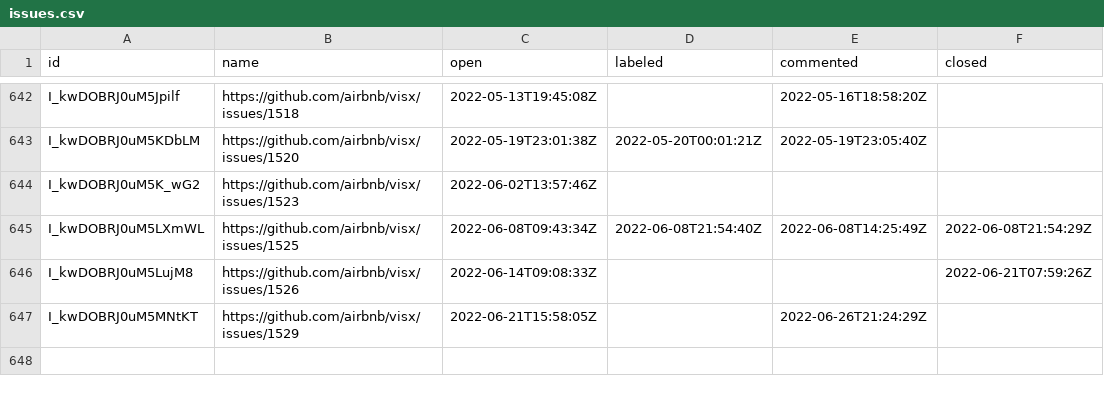
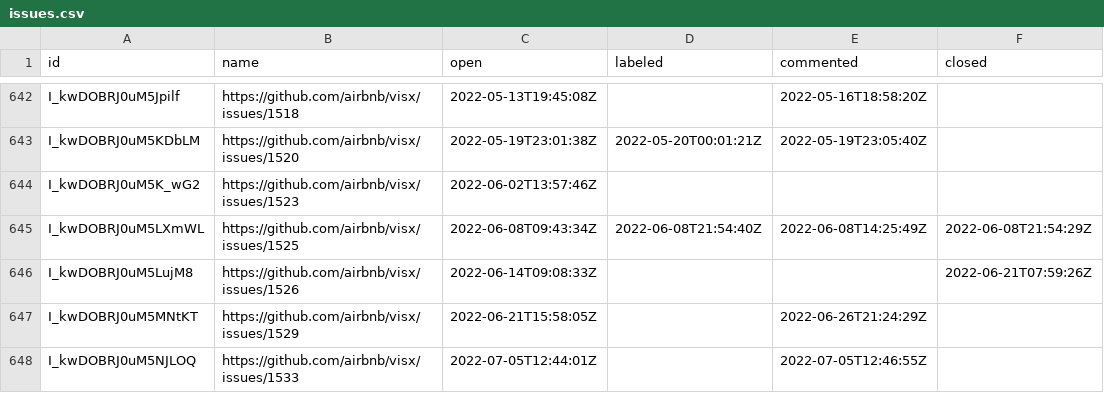
Before and after one commit to oselvar/oselvar-github-metrics, a CSV file: data/airbnb/visx/issues.csv, drawn as a sheet; only a part is shown, gaps mark what is left out.

```diff
--- a/data/airbnb/visx/issues.csv
+++ b/data/airbnb/visx/issues.csv
@@ -647 +647,2 @@ I_kwDOBRJ0uM5LujM8,https://github.com/airbnb/visx/issues/1526,2022-06-14T09:08:3
 I_kwDOBRJ0uM5MNtKT,https://github.com/airbnb/visx/issues/1529,2022-06-21T15:58:05Z,,2022-06-26T21:24:29Z,
+I_kwDOBRJ0uM5NJLOQ,https://github.com/airbnb/visx/issues/1533,2022-07-05T12:44:01Z,,2022-07-05T12:46:55Z,
```
Also changed, not shown: 1 other file.
